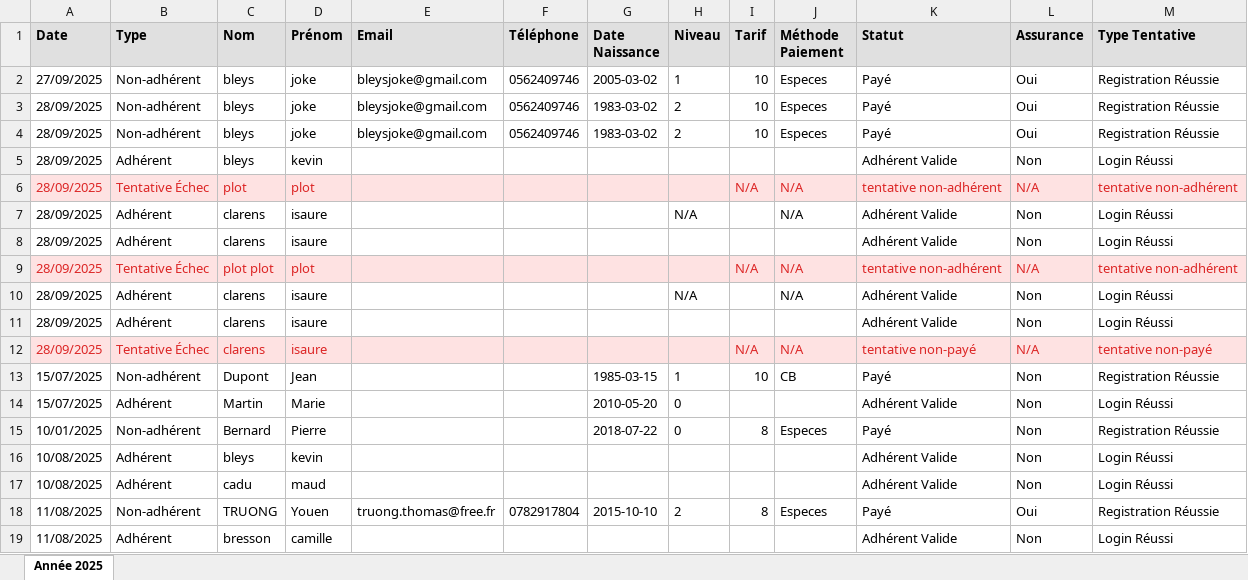
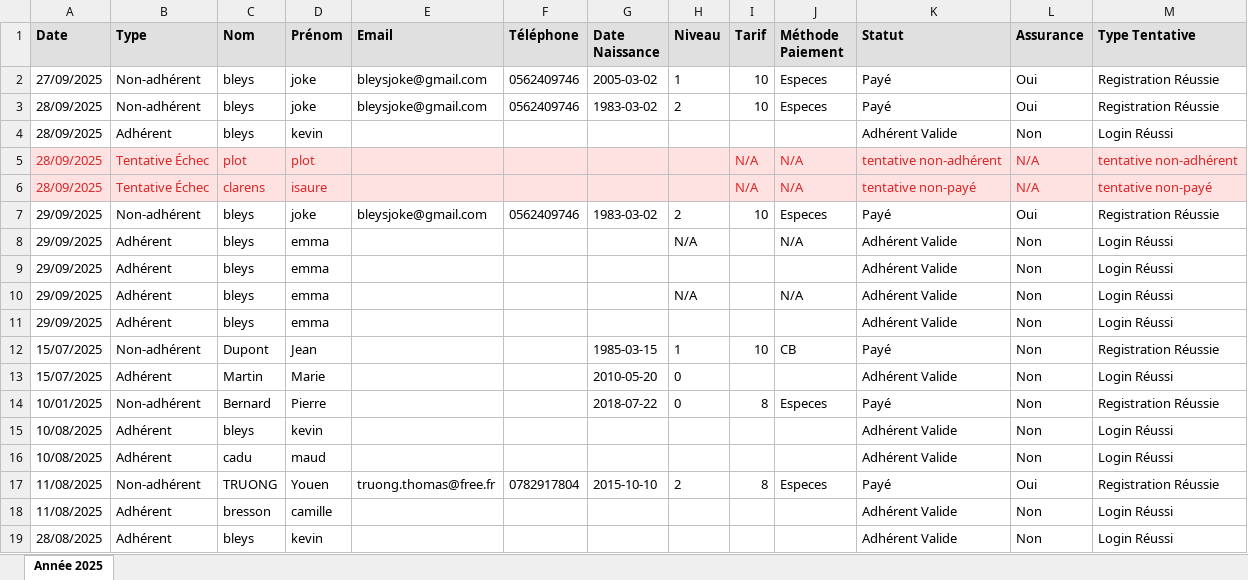
Before and after one commit to kevinbleys/test, an Excel workbook: backend/data/exports/Export_Année_2025_avec_tentatives.xlsx, sheet Année 2025, drawn as a sheet; only a part is shown; the shorter side is filled out with more unchanged rows; values as stored, in another font and other column widths than the file's, no borders; removed rows and columns are numbered as before the commit, all else as after; the diff names each change by its address in the sheet, - before the commit and + after, or states it on an @@ line.

```diff
--- a/backend/data/exports/Export_Année_2025_avec_tentatives.xlsx (sheet Année 2025)
+++ b/backend/data/exports/Export_Année_2025_avec_tentatives.xlsx (sheet Année 2025)
-row 4: 28/09/2025 | Non-adhérent | bleys | joke | bleysjoke@gmail.com | 0562409746 | 1983-03-02 | 2 | 10 | Especes | Payé | Oui | Registration Réussie
-row 7: 28/09/2025 | Adhérent | clarens | isaure |  |  |  | N/A |  | N/A | Adhérent Valide | Non | Login Réussi
-row 8: 28/09/2025 | Adhérent | clarens | isaure |  |  |  |  |  |  | Adhérent Valide | Non | Login Réussi
-row 9: 28/09/2025 | Tentative Échec | plot plot | plot |  |  |  |  | N/A | N/A | tentative non-adhérent | N/A | tentative non-adhérent
-row 10: 28/09/2025 | Adhérent | clarens | isaure |  |  |  | N/A |  | N/A | Adhérent Valide | Non | Login Réussi
-row 11: 28/09/2025 | Adhérent | clarens | isaure |  |  |  |  |  |  | Adhérent Valide | Non | Login Réussi
+row 7: 29/09/2025 | Non-adhérent | bleys | joke | bleysjoke@gmail.com | 0562409746 | 1983-03-02 | 2 | 10 | Especes | Payé | Oui | Registration Réussie
+row 8: 29/09/2025 | Adhérent | bleys | emma |  |  |  | N/A |  | N/A | Adhérent Valide | Non | Login Réussi
+row 9: 29/09/2025 | Adhérent | bleys | emma |  |  |  |  |  |  | Adhérent Valide | Non | Login Réussi
+row 10: 29/09/2025 | Adhérent | bleys | emma |  |  |  | N/A |  | N/A | Adhérent Valide | Non | Login Réussi
+row 11: 29/09/2025 | Adhérent | bleys | emma |  |  |  |  |  |  | Adhérent Valide | Non | Login Réussi
```
Also changed, not shown: 23 other files.
